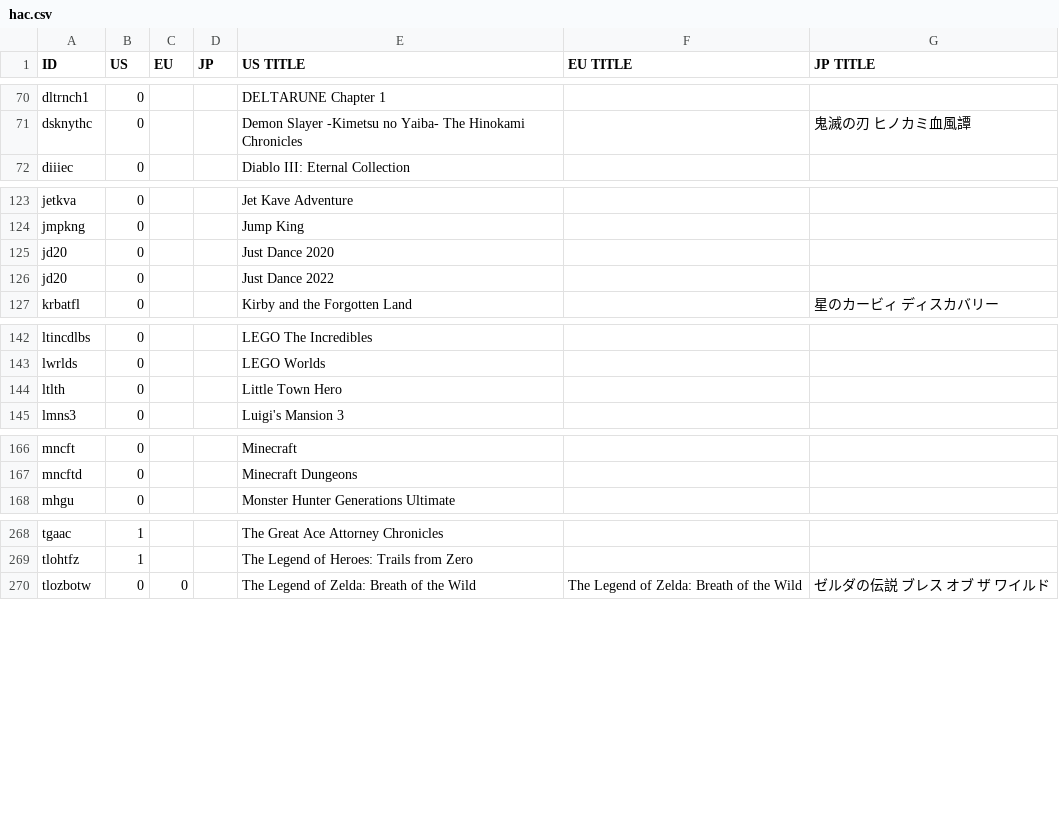
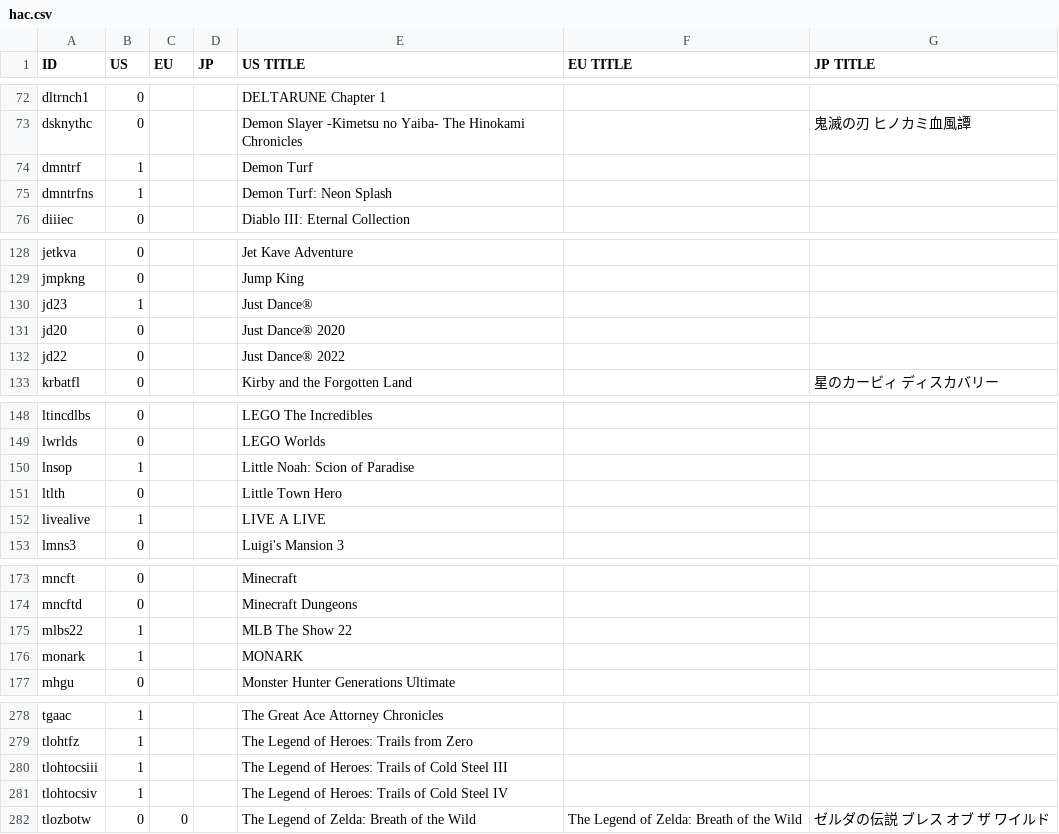
Before and after one commit to ninstar/Rich-Presence-U-DB, a CSV file: titles/hac.csv, drawn as a sheet; only a part is shown, gaps mark what is left out; the diff covers the shown part only.

Commit message:
+14 Nintendo Switch titles
- CRISIS CORE –FINAL FANTASY VII– REUNION
- TRIANGLE STRATEGY™
- LIVE A LIVE
- MONARK
- SMITE
- Demon Turf
- Demon Turf: Neon Splash
- Amnesia: Collection
- Tactics Ogre: Reborn
- Little Noah: Scion of Paradise
- The Legend of Heroes: Trails of Cold Steel III
- The Legend of Heroes: Trails of Cold Steel IV
- GROOVE COASTER WAI WAI PARTY!!!!
- Just Dance®

```diff
--- a/titles/hac.csv
+++ b/titles/hac.csv
@@ -71,2 +73,4 @@ dltrnch1,0,,,DELTARUNE Chapter 1,,
 dsknythc,0,,,Demon Slayer -Kimetsu no Yaiba- The Hinokami Chronicles,,鬼滅の刃 ヒノカミ血風譚
+dmntrf,1,,,Demon Turf,,
+dmntrfns,1,,,Demon Turf: Neon Splash,,
 diiiec,0,,,Diablo III: Eternal Collection,,
@@ -124,4 +129,5 @@ jetkva,0,,,Jet Kave Adventure,,
 jmpkng,0,,,Jump King,,
-jd20,0,,,Just Dance 2020,,
-jd20,0,,,Just Dance 2022,,
+jd23,1,,,Just Dance®,,
+jd20,0,,,Just Dance® 2020,,
+jd22,0,,,Just Dance® 2022,,
 krbatfl,0,,,Kirby and the Forgotten Land,,星のカービィ ディスカバリー
@@ -143,3 +149,5 @@ ltincdlbs,0,,,LEGO The Incredibles,,
 lwrlds,0,,,LEGO Worlds,,
+lnsop,1,,,Little Noah: Scion of Paradise,,
 ltlth,0,,,Little Town Hero,,
+livealive,1,,,LIVE A LIVE,,
 lmns3,0,,,Luigi's Mansion 3,,
@@ -167,2 +174,4 @@ mncft,0,,,Minecraft,,
 mncftd,0,,,Minecraft Dungeons,,
+mlbs22,1,,,MLB The Show 22,,
+monark,1,,,MONARK,,
 mhgu,0,,,Monster Hunter Generations Ultimate,,
@@ -269,2 +279,4 @@ tgaac,1,,,The Great Ace Attorney Chronicles,,
 tlohtfz,1,,,The Legend of Heroes: Trails from Zero,,
+tlohtocsiii,1,,,The Legend of Heroes: Trails of Cold Steel III,,
+tlohtocsiv,1,,,The Legend of Heroes: Trails of Cold Steel IV,,
 tlozbotw,0,0,,The Legend of Zelda: Breath of the Wild,The Legend of Zelda: Breath of the Wild,ゼルダの伝説 ブレス オブ ザ ワイルド
```
Also changed, not shown: 5 added rows and 1 edited cell elsewhere in this file.
